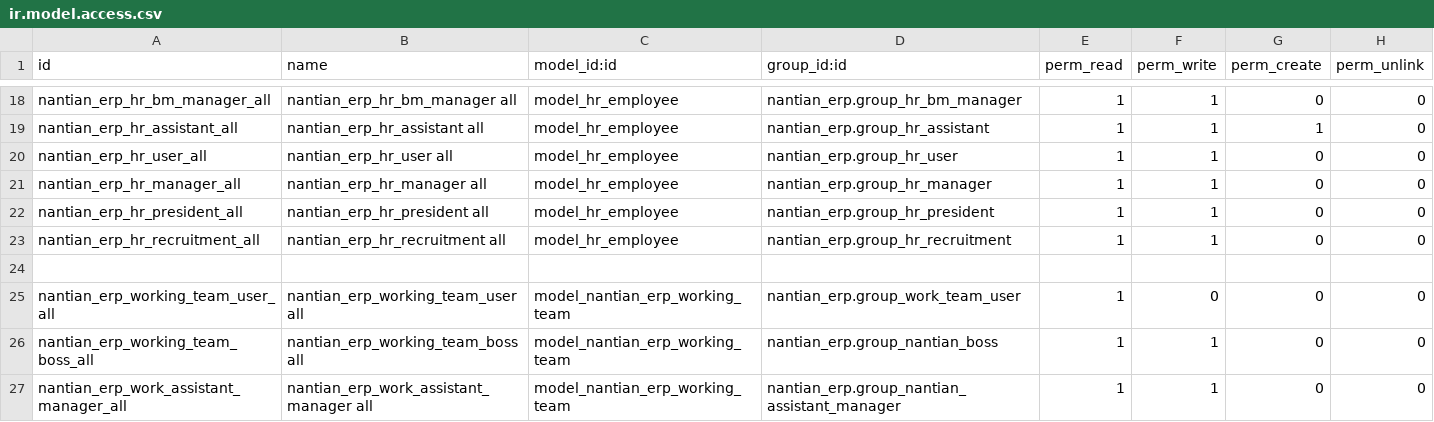
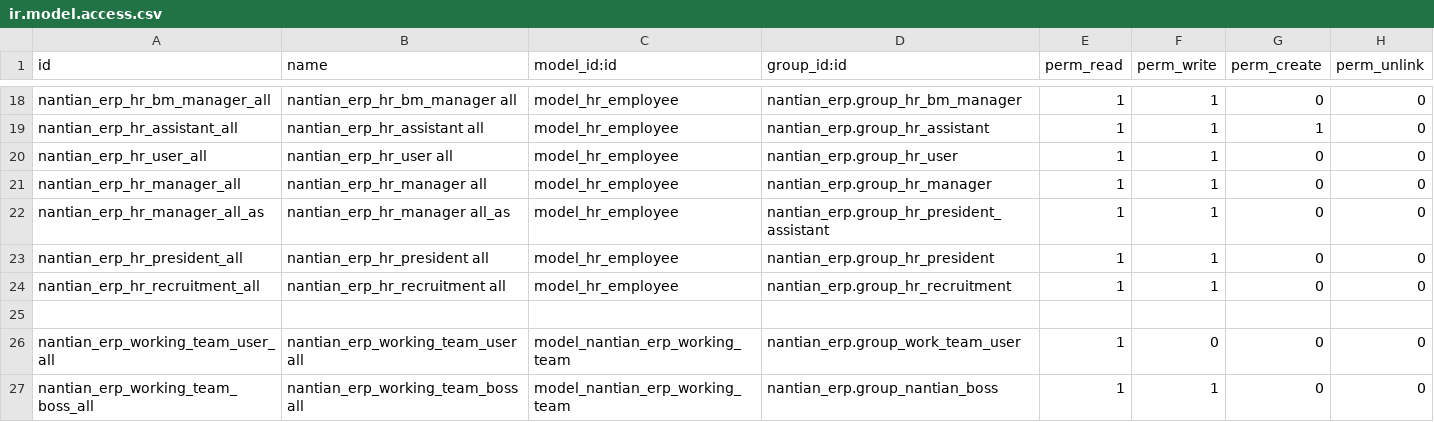
Before and after one commit to linana1102/nantianaccount, a CSV file: security/ir.model.access.csv, drawn as a sheet; only a part is shown, gaps mark what is left out; the shorter side is filled out with more unchanged rows; the diff names each change by its address in the sheet, - before the commit and + after, or states it on an @@ line.

```diff
--- a/security/ir.model.access.csv
+++ b/security/ir.model.access.csv
+row 22: nantian_erp_hr_manager_all_as | nantian_erp_hr_manager all_as | model_hr_employee | nantian_erp.group_hr_president_assistant | 1 | 1 | 0 | 0
```
Also changed, not shown: 3 other files.
